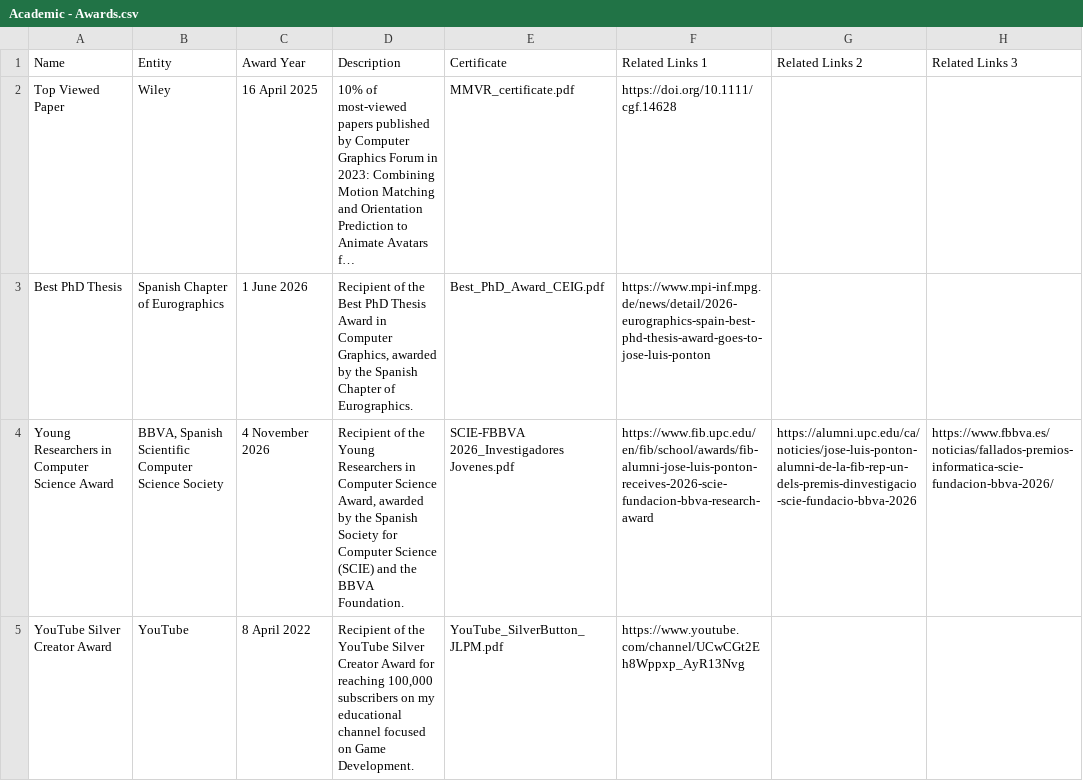
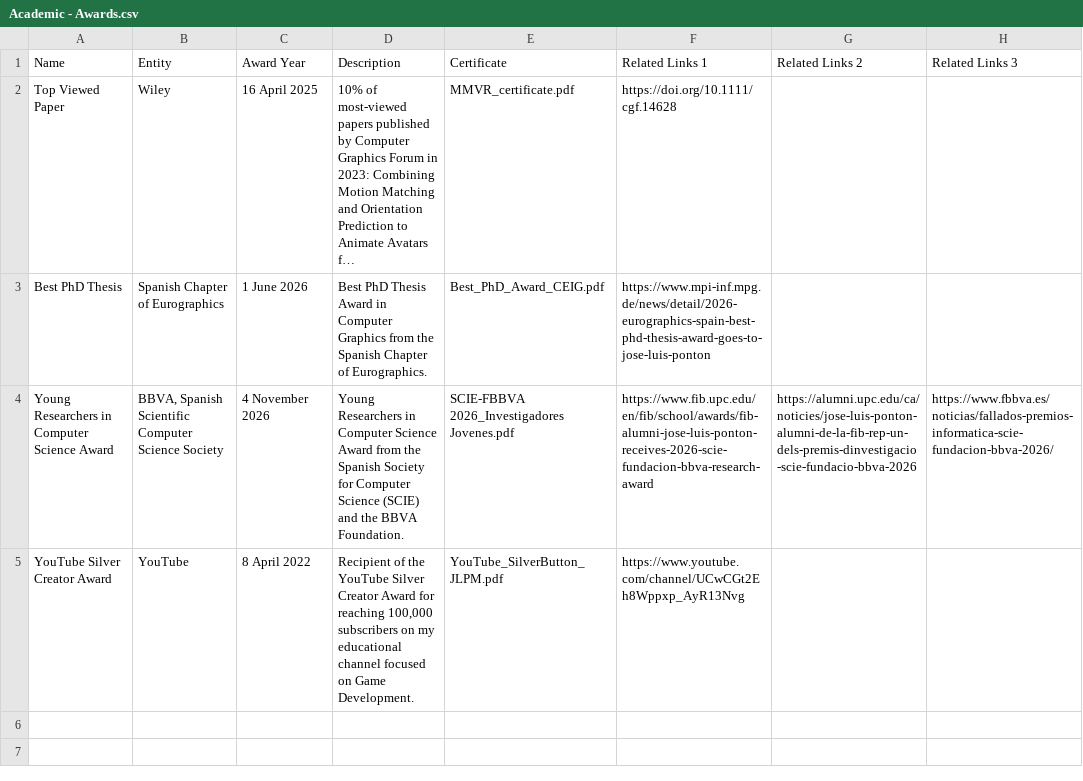
Before and after one commit to JLPM22/jlpm22.github.io, a CSV file: content/Academic - Awards.csv, drawn as a sheet; long unchanged cells end in …; the diff names each change by its address in the sheet, - before the commit and + after, or states it on an @@ line.

```diff
--- a/content/Academic - Awards.csv
+++ b/content/Academic - Awards.csv
-D3 (Description): Recipient of the Best PhD Thesis Award in Computer Graphics, awarded by the Spanish…
+D3 (Description): Best PhD Thesis Award in Computer Graphics from the Spanish…
-D4 (Description): Recipient of the Young Researchers in Computer Science Award, awarded by the Spanish…
+D4 (Description): Young Researchers in Computer Science Award from the Spanish…
```
Also changed, not shown: content/Academic - Conference.csv, 8 other files.
